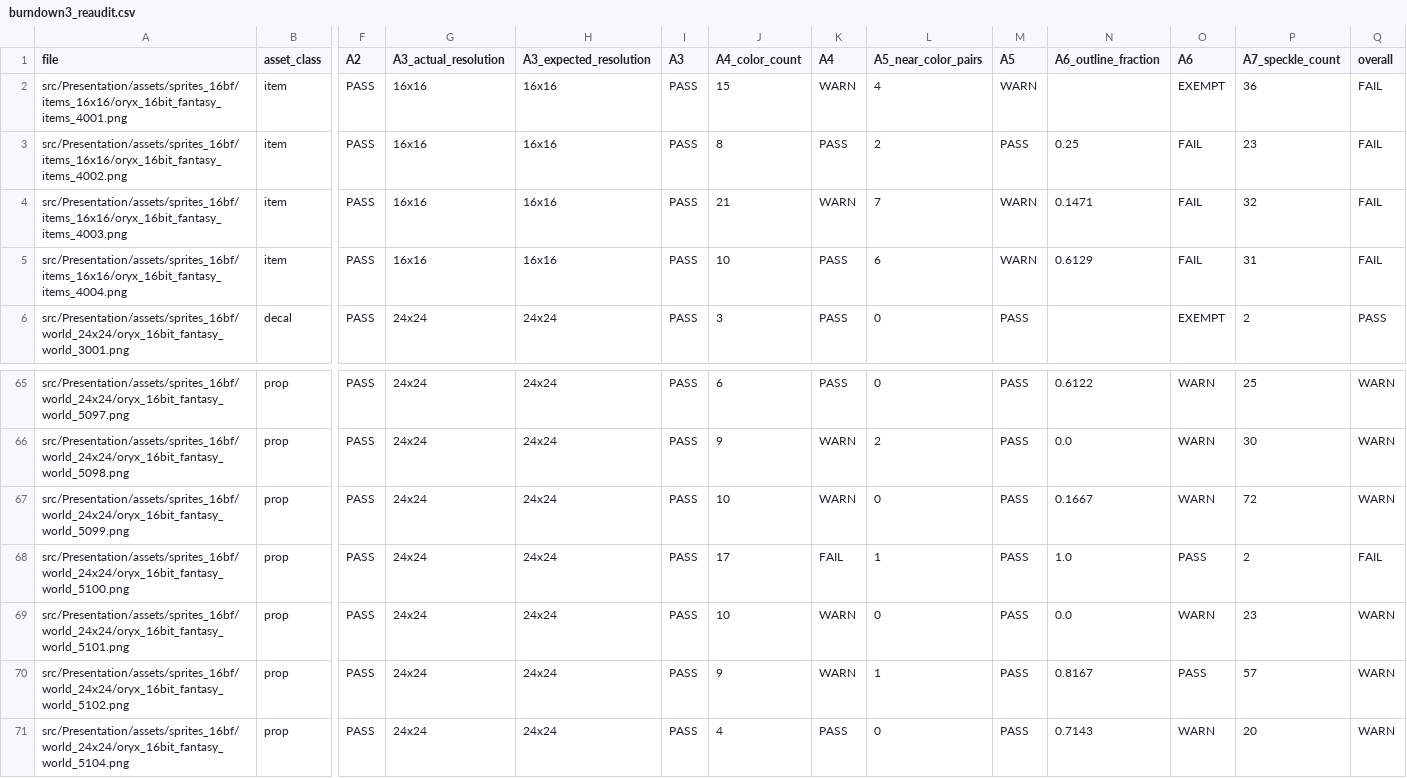
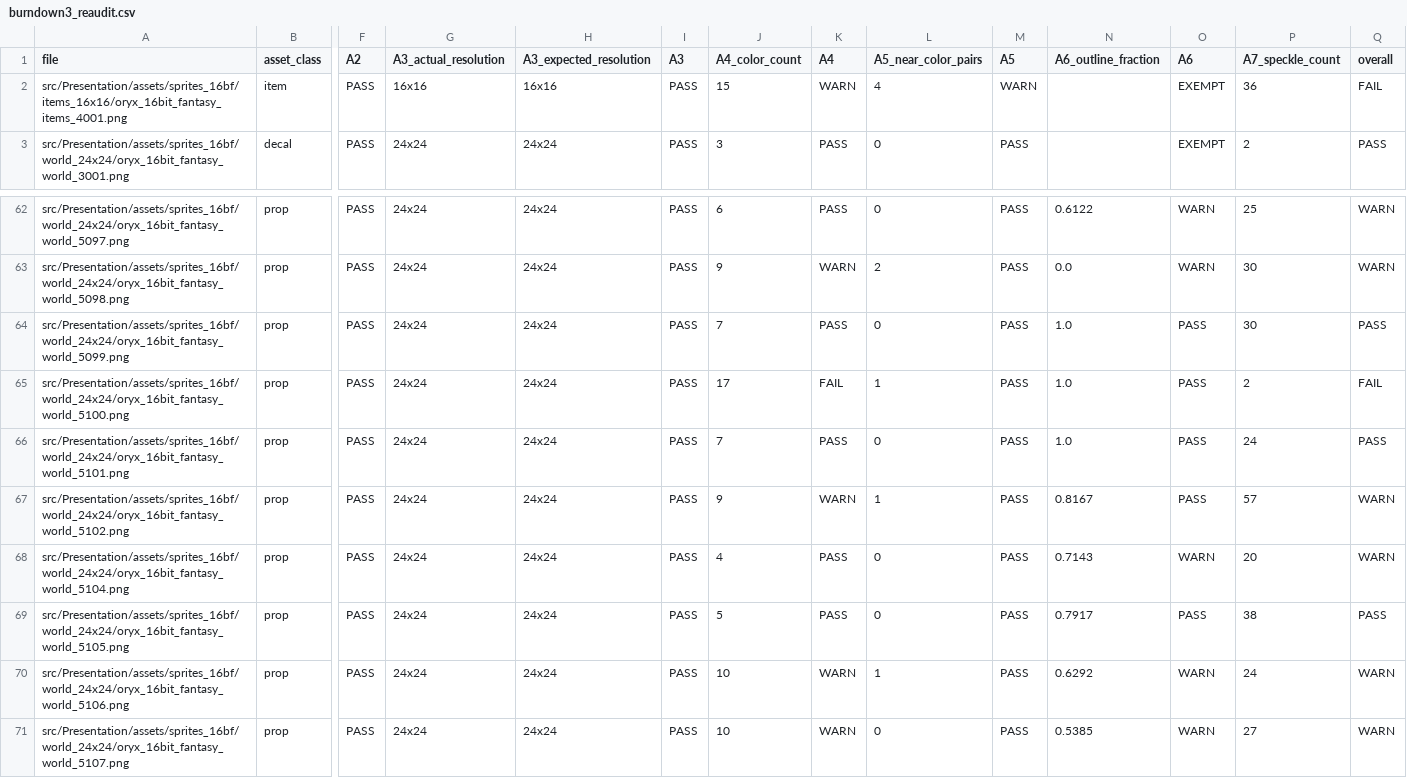
Before and after one commit to RafeHatfield/catacombs-of-yarl, a CSV file: tools/art_lint/reports/burndown3_reaudit.csv, drawn as a sheet; only a part is shown, gaps mark what is left out; the shorter side is filled out with more unchanged rows; removed rows and columns are numbered as before the commit, all else as after; rows hold the shown columns only; the diff names each change by its address in the sheet, - before the commit and + after, or states it on an @@ line.

```diff
--- a/tools/art_lint/reports/burndown3_reaudit.csv
+++ b/tools/art_lint/reports/burndown3_reaudit.csv
-row 3: src/Presentation/assets/sprites_16bf/items_16x16/oryx_16bit_fantasy_items_4002.png | item | PASS | 16x16 | 16x16 | PASS | 8 | PASS | 2 | PASS | 0.25 | FAIL | 23 | FAIL
-row 4: src/Presentation/assets/sprites_16bf/items_16x16/oryx_16bit_fantasy_items_4003.png | item | PASS | 16x16 | 16x16 | PASS | 21 | WARN | 7 | WARN | 0.1471 | FAIL | 32 | FAIL
-row 5: src/Presentation/assets/sprites_16bf/items_16x16/oryx_16bit_fantasy_items_4004.png | item | PASS | 16x16 | 16x16 | PASS | 10 | PASS | 6 | WARN | 0.6129 | FAIL | 31 | FAIL
-J64 (A4_color_count): 10
+J64 (A4_color_count): 7
-K64 (A4): WARN
+K64 (A4): PASS
-N64 (A6_outline_fraction): 0.1667
+N64 (A6_outline_fraction): 1.0
-O64 (A6): WARN
+O64 (A6): PASS
-P64 (A7_speckle_count): 72
+P64 (A7_speckle_count): 30
-Q64 (overall): WARN
+Q64 (overall): PASS
-J66 (A4_color_count): 10
+J66 (A4_color_count): 7
-K66 (A4): WARN
+K66 (A4): PASS
-N66 (A6_outline_fraction): 0.0
+N66 (A6_outline_fraction): 1.0
-O66 (A6): WARN
+O66 (A6): PASS
-P66 (A7_speckle_count): 23
+P66 (A7_speckle_count): 24
-Q66 (overall): WARN
+Q66 (overall): PASS
```
Also changed, not shown: tools/art_lint/reports/fineness_sweep.csv, 19 other files.
